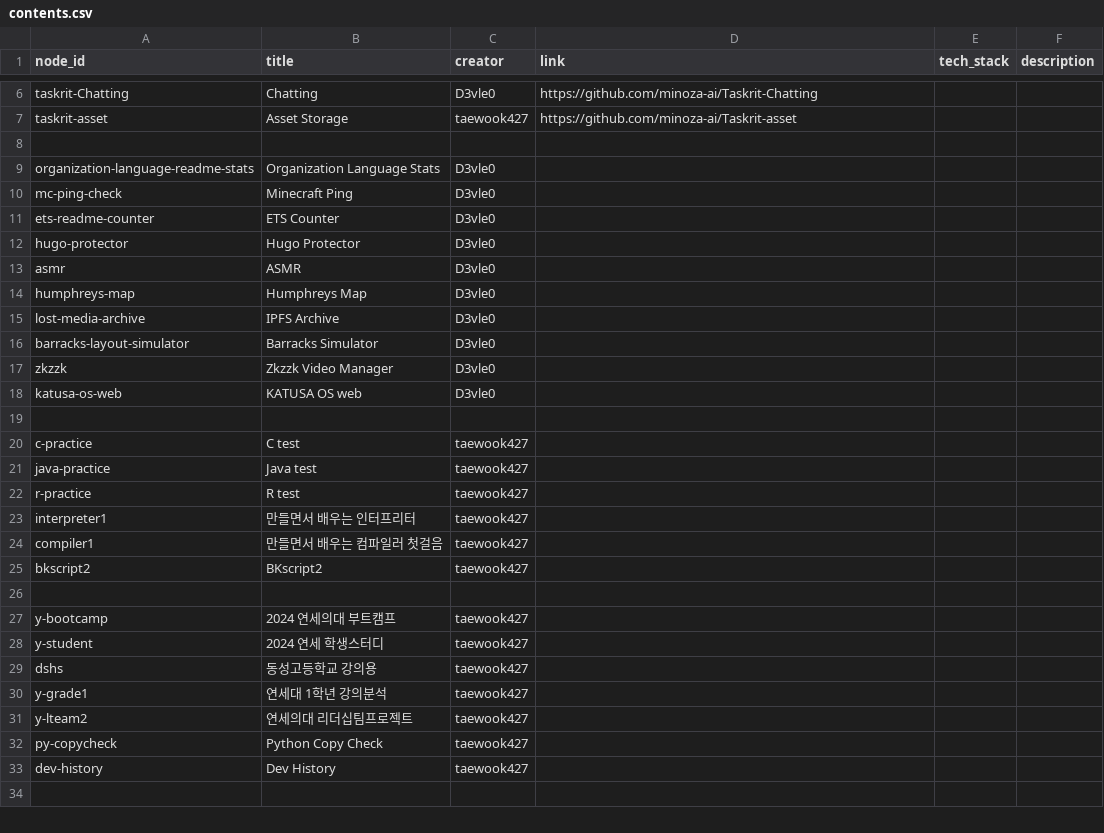
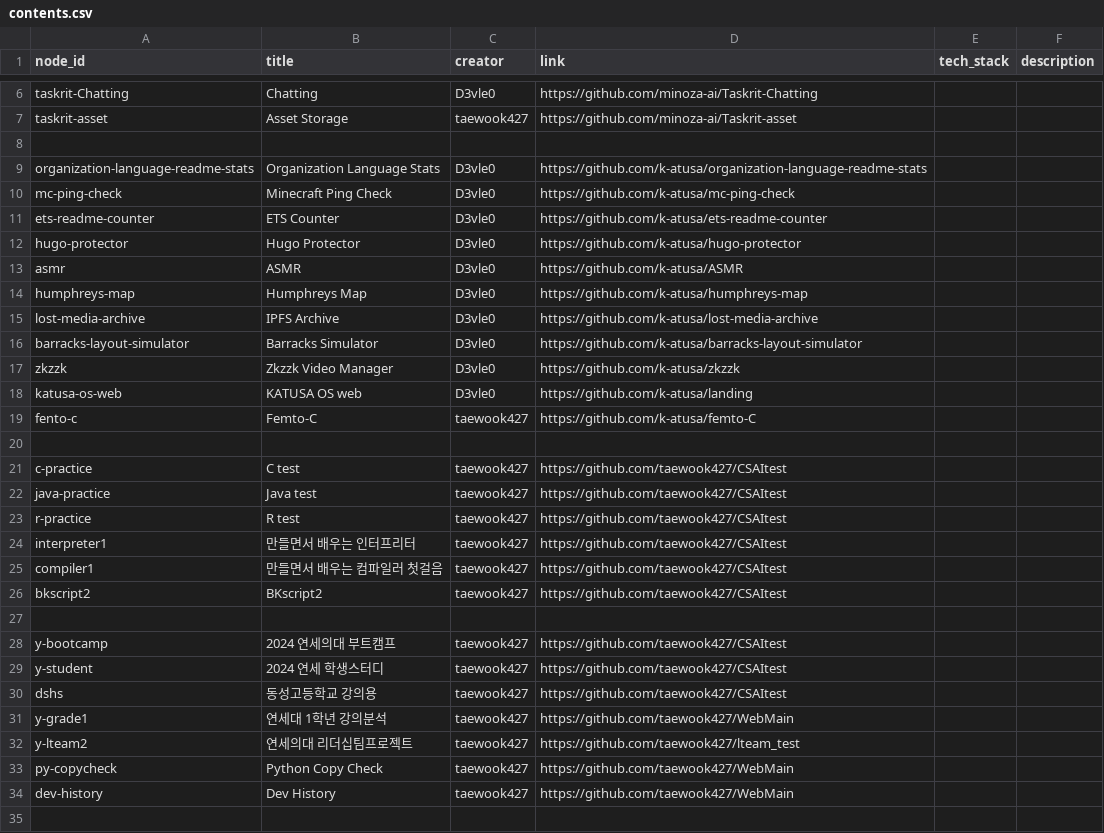
Before and after one commit to taewook427/WebMain, a CSV file: devHistory/contents.csv, drawn as a sheet; only a part is shown, gaps mark what is left out; the diff covers the shown part only.

Commit message:
updated some data

```diff
--- a/devHistory/contents.csv
+++ b/devHistory/contents.csv
@@ -8,27 +8,28 @@ taskrit-asset,Asset Storage,taewook427,https://github.com/minoza-ai/Taskrit-asse
 
-organization-language-readme-stats,Organization Language Stats,D3vle0,,,
-mc-ping-check,Minecraft Ping,D3vle0,,,
-ets-readme-counter,ETS Counter,D3vle0,,,
-hugo-protector,Hugo Protector,D3vle0,,,
-asmr,ASMR,D3vle0,,,
-humphreys-map,Humphreys Map,D3vle0,,,
-lost-media-archive,IPFS Archive,D3vle0,,,
-barracks-layout-simulator,Barracks Simulator,D3vle0,,,
-zkzzk ,Zkzzk Video Manager,D3vle0,,,
-katusa-os-web,KATUSA OS web,D3vle0,,,
+organization-language-readme-stats,Organization Language Stats,D3vle0,https://github.com/k-atusa/organization-language-readme-stats,,
+mc-ping-check,Minecraft Ping Check,D3vle0,https://github.com/k-atusa/mc-ping-check,,
+ets-readme-counter,ETS Counter,D3vle0,https://github.com/k-atusa/ets-readme-counter,,
+hugo-protector,Hugo Protector,D3vle0,https://github.com/k-atusa/hugo-protector,,
+asmr,ASMR,D3vle0,https://github.com/k-atusa/ASMR,,
+humphreys-map,Humphreys Map,D3vle0,https://github.com/k-atusa/humphreys-map,,
+lost-media-archive,IPFS Archive,D3vle0,https://github.com/k-atusa/lost-media-archive,,
+barracks-layout-simulator,Barracks Simulator,D3vle0,https://github.com/k-atusa/barracks-layout-simulator,,
+zkzzk ,Zkzzk Video Manager,D3vle0,https://github.com/k-atusa/zkzzk,,
+katusa-os-web,KATUSA OS web,D3vle0,https://github.com/k-atusa/landing,,
+fento-c,Femto-C,taewook427,https://github.com/k-atusa/femto-C,,
 
-c-practice,C test,taewook427,,,
-java-practice,Java test,taewook427,,,
-r-practice,R test,taewook427,,,
-interpreter1,만들면서 배우는 인터프리터,taewook427,,,
-compiler1,만들면서 배우는 컴파일러 첫걸음,taewook427,,,
-bkscript2,BKscript2,taewook427,,,
+c-practice,C test,taewook427,https://github.com/taewook427/CSAItest,,
+java-practice,Java test,taewook427,https://github.com/taewook427/CSAItest,,
+r-practice,R test,taewook427,https://github.com/taewook427/CSAItest,,
+interpreter1,만들면서 배우는 인터프리터,taewook427,https://github.com/taewook427/CSAItest,,
+compiler1,만들면서 배우는 컴파일러 첫걸음,taewook427,https://github.com/taewook427/CSAItest,,
+bkscript2,BKscript2,taewook427,https://github.com/taewook427/CSAItest,,
 
-y-bootcamp,2024 연세의대 부트캠프,taewook427,,,
-y-student,2024 연세 학생스터디,taewook427,,,
-dshs,동성고등학교 강의용,taewook427,,,
-y-grade1,연세대 1학년 강의분석,taewook427,,,
-y-lteam2,연세의대 리더십팀프로젝트,taewook427,,,
-py-copycheck,Python Copy Check,taewook427,,,
-dev-history,Dev History,taewook427,,,
+y-bootcamp,2024 연세의대 부트캠프,taewook427,https://github.com/taewook427/CSAItest,,
+y-student,2024 연세 학생스터디,taewook427,https://github.com/taewook427/CSAItest,,
+dshs,동성고등학교 강의용,taewook427,https://github.com/taewook427/CSAItest,,
+y-grade1,연세대 1학년 강의분석,taewook427,https://github.com/taewook427/WebMain,,
+y-lteam2,연세의대 리더십팀프로젝트,taewook427,https://github.com/taewook427/lteam_test,,
+py-copycheck,Python Copy Check,taewook427,https://github.com/taewook427/WebMain,,
+dev-history,Dev History,taewook427,https://github.com/taewook427/WebMain,,
 
```
Also changed, not shown: 40 edited cells elsewhere in this file, devHistory/nodes.csv, 1 other file.
